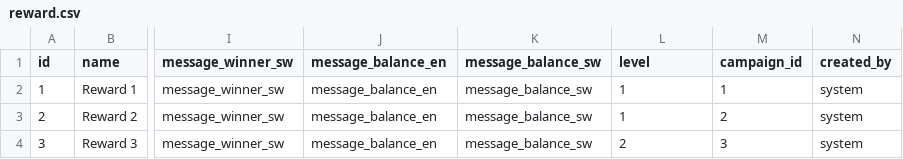
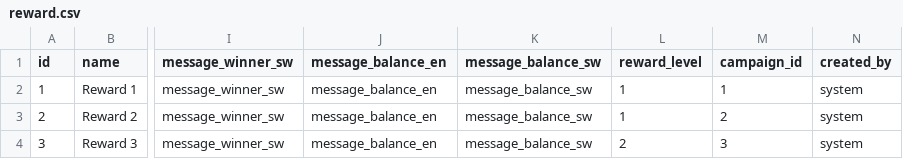
Before and after one commit to lifemonkey/campaign-management, a CSV file: src/main/resources/config/liquibase/reward.csv, drawn as a sheet; only a part is shown, gaps mark what is left out; the diff names each change by its address in the sheet, - before the commit and + after, or states it on an @@ line.

Commit message:
Change field name level to reward_level

```diff
--- a/src/main/resources/config/liquibase/reward.csv
+++ b/src/main/resources/config/liquibase/reward.csv
-L1: level
+L1: reward_level
```
Also changed, not shown: 3 other files.
